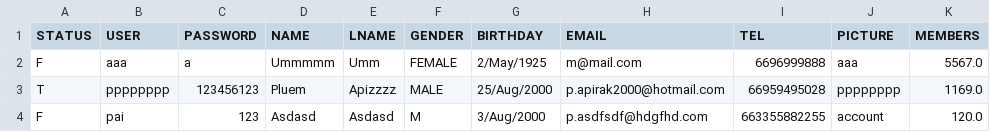
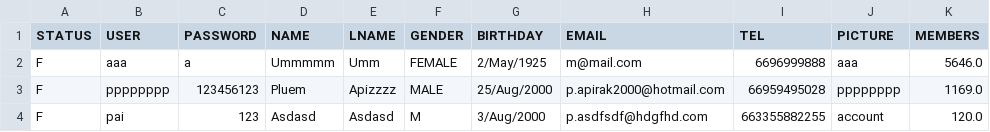
Before and after one commit to kuroisep/Unknown-Bookstore-Application, a CSV file: login.csv, drawn as a sheet.

```diff
--- a/login.csv
+++ b/login.csv
@@ -1,4 +1,4 @@
 STATUS,USER,PASSWORD,NAME,LNAME,GENDER,BIRTHDAY,EMAIL,TEL,PICTURE,MEMBERS
-F,aaa,a,Ummmmm,Umm,FEMALE,2/May/1925,m@mail.com,6696999888,aaa,5567.0
-T,pppppppp,123456123,Pluem,Apizzzz,MALE,25/Aug/2000,p.apirak2000@hotmail.com,66959495028,pppppppp,1169.0
+F,aaa,a,Ummmmm,Umm,FEMALE,2/May/1925,m@mail.com,6696999888,aaa,5646.0
+F,pppppppp,123456123,Pluem,Apizzzz,MALE,25/Aug/2000,p.apirak2000@hotmail.com,66959495028,pppppppp,1169.0
 F,pai,123,Asdasd,Asdasd,M,3/Aug/2000,p.asdfsdf@hdgfhd.com,663355882255,account,120.0
```
Also changed, not shown: UnknownShop/database/order.csv, UnknownShop/database/order_detail.csv, 2 other files.
